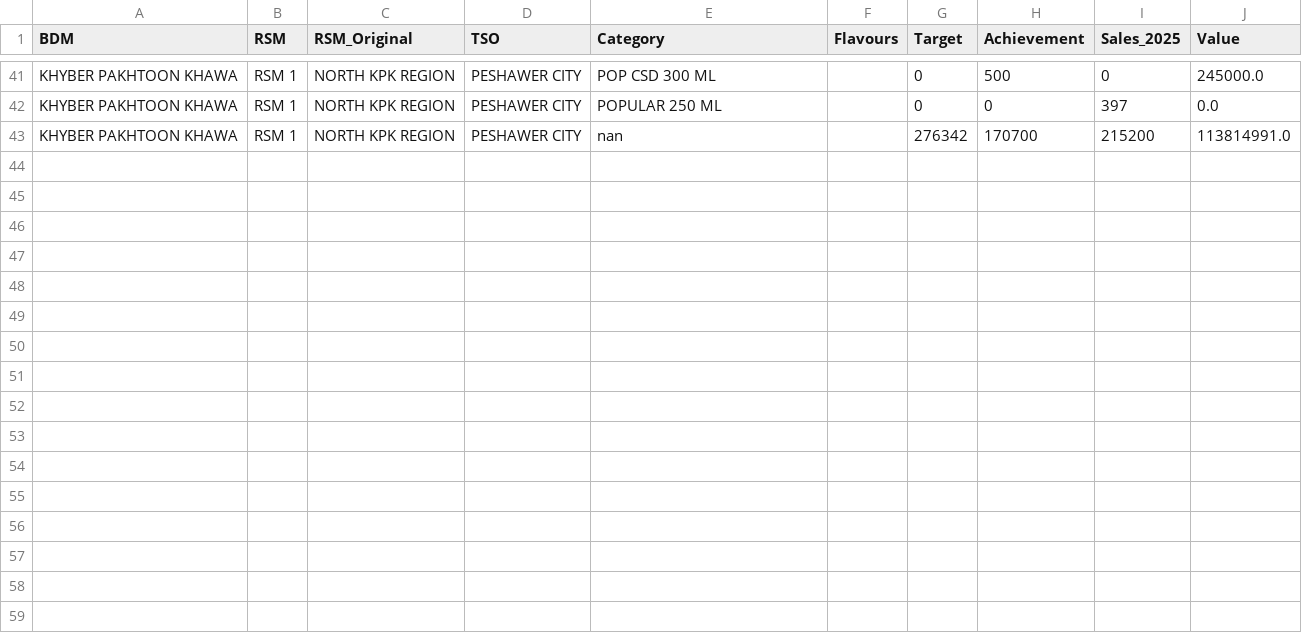
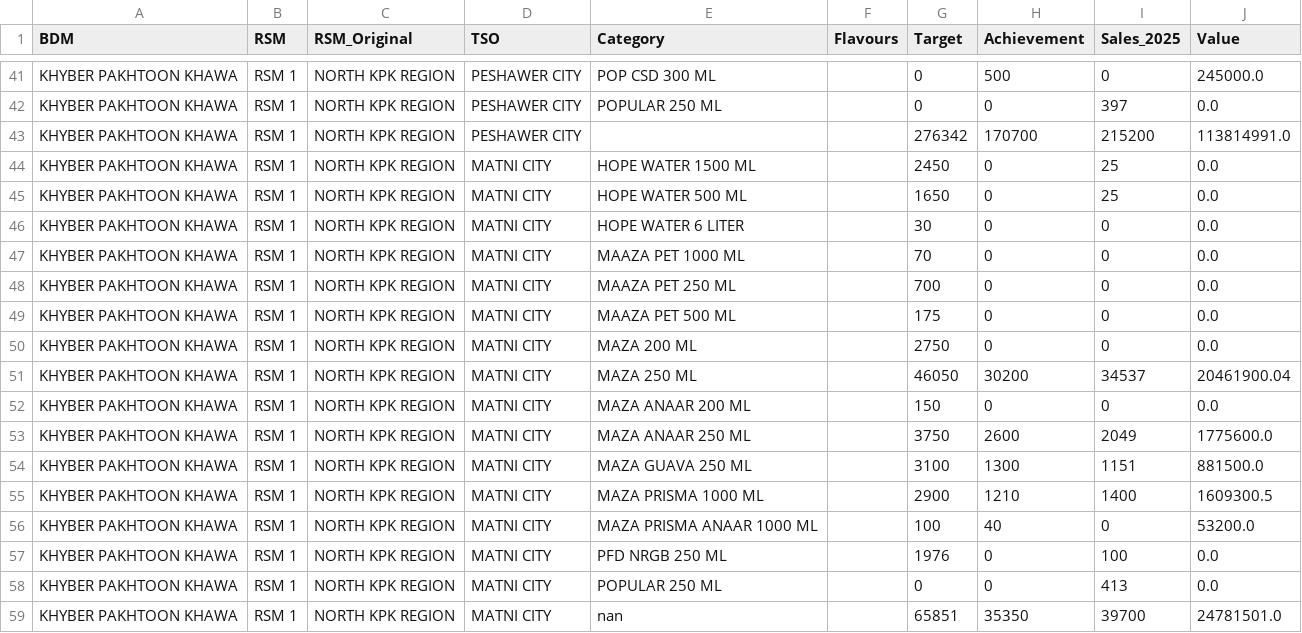
Before and after one commit to adeelrashid12/popular-dashboard, a CSV file: sales_database.csv, drawn as a sheet; only a part is shown, gaps mark what is left out.

Commit message:
Auto-update sales database

```diff
--- a/sales_database.csv
+++ b/sales_database.csv
@@ -42,2 +42,18 @@ KHYBER PAKHTOON KHAWA,RSM 1,NORTH KPK REGION,PESHAWER CITY,POP CSD 300 ML,,0,500
 KHYBER PAKHTOON KHAWA,RSM 1,NORTH KPK REGION,PESHAWER CITY,POPULAR 250 ML,,0,0,397,0.0
-KHYBER PAKHTOON KHAWA,RSM 1,NORTH KPK REGION,PESHAWER CITY,nan,,276342,170700,215200,113814991.0
+KHYBER PAKHTOON KHAWA,RSM 1,NORTH KPK REGION,PESHAWER CITY,,,276342,170700,215200,113814991.0
+KHYBER PAKHTOON KHAWA,RSM 1,NORTH KPK REGION,MATNI CITY,HOPE WATER 1500 ML,,2450,0,25,0.0
+KHYBER PAKHTOON KHAWA,RSM 1,NORTH KPK REGION,MATNI CITY,HOPE WATER 500 ML,,1650,0,25,0.0
+KHYBER PAKHTOON KHAWA,RSM 1,NORTH KPK REGION,MATNI CITY,HOPE WATER 6 LITER,,30,0,0,0.0
+KHYBER PAKHTOON KHAWA,RSM 1,NORTH KPK REGION,MATNI CITY,MAAZA PET 1000 ML,,70,0,0,0.0
+KHYBER PAKHTOON KHAWA,RSM 1,NORTH KPK REGION,MATNI CITY,MAAZA PET 250 ML,,700,0,0,0.0
+KHYBER PAKHTOON KHAWA,RSM 1,NORTH KPK REGION,MATNI CITY,MAAZA PET 500 ML,,175,0,0,0.0
+KHYBER PAKHTOON KHAWA,RSM 1,NORTH KPK REGION,MATNI CITY,MAZA 200 ML,,2750,0,0,0.0
+KHYBER PAKHTOON KHAWA,RSM 1,NORTH KPK REGION,MATNI CITY,MAZA 250 ML,,46050,30200,34537,20461900.04
+KHYBER PAKHTOON KHAWA,RSM 1,NORTH KPK REGION,MATNI CITY,MAZA ANAAR 200 ML,,150,0,0,0.0
+KHYBER PAKHTOON KHAWA,RSM 1,NORTH KPK REGION,MATNI CITY,MAZA ANAAR 250 ML,,3750,2600,2049,1775600.0
+KHYBER PAKHTOON KHAWA,RSM 1,NORTH KPK REGION,MATNI CITY,MAZA GUAVA 250 ML,,3100,1300,1151,881500.0
+KHYBER PAKHTOON KHAWA,RSM 1,NORTH KPK REGION,MATNI CITY,MAZA PRISMA 1000 ML,,2900,1210,1400,1609300.5
+KHYBER PAKHTOON KHAWA,RSM 1,NORTH KPK REGION,MATNI CITY,MAZA PRISMA ANAAR 1000 ML,,100,40,0,53200.0
+KHYBER PAKHTOON KHAWA,RSM 1,NORTH KPK REGION,MATNI CITY,PFD NRGB 250 ML,,1976,0,100,0.0
+KHYBER PAKHTOON KHAWA,RSM 1,NORTH KPK REGION,MATNI CITY,POPULAR 250 ML,,0,0,413,0.0
+KHYBER PAKHTOON KHAWA,RSM 1,NORTH KPK REGION,MATNI CITY,nan,,65851,35350,39700,24781501.0
```
